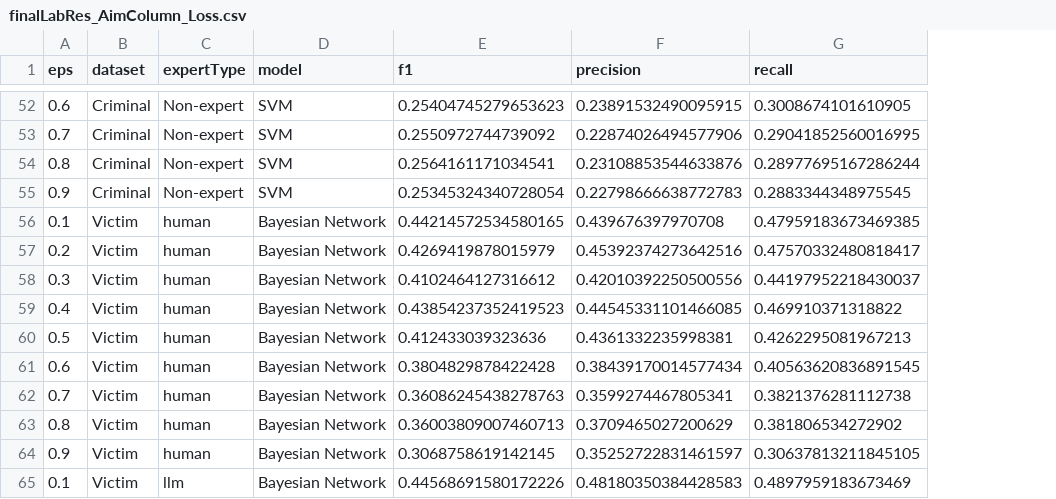
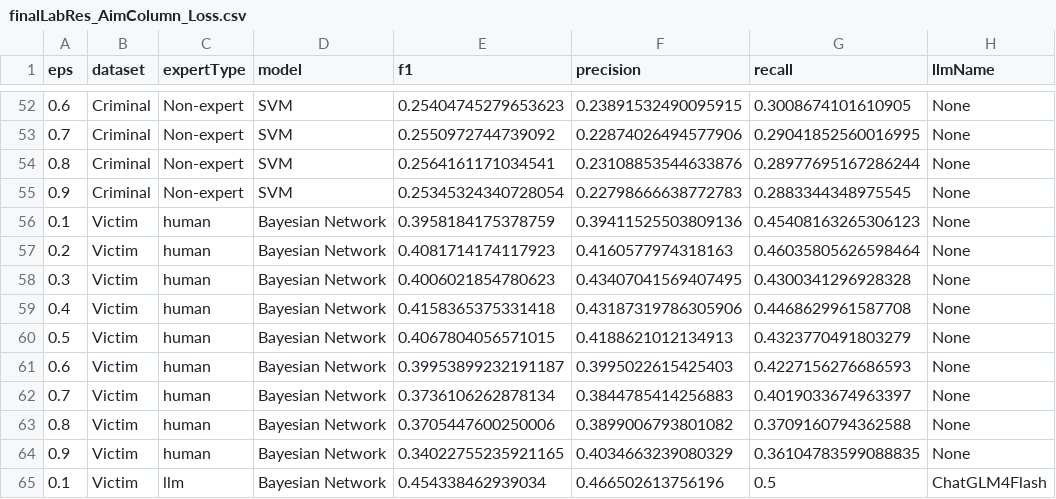
Before and after one commit to Andrew82106/LLMBayesianNetwork, a CSV file: database/output/finalLabRes_AimColumn_Loss.csv, drawn as a sheet; only a part is shown, gaps mark what is left out; the diff covers the shown part only; the diff names each change by its address in the sheet, - before the commit and + after, or states it on an @@ line.

```diff
--- a/database/output/finalLabRes_AimColumn_Loss.csv
+++ b/database/output/finalLabRes_AimColumn_Loss.csv
+column H (llmName), rows 52-65: None | None | None | None | None | None | None | None | None | None | None | None | None | ChatGLM4Flash
-E56 (f1): 0.44214572534580165
+E56 (f1): 0.3958184175378759
-F56 (precision): 0.439676397970708
+F56 (precision): 0.39411525503809136
-G56 (recall): 0.47959183673469385
+G56 (recall): 0.45408163265306123
-E57 (f1): 0.4269419878015979
+E57 (f1): 0.4081714174117923
-F57 (precision): 0.45392374273642516
+F57 (precision): 0.4160577974318163
-G57 (recall): 0.47570332480818417
+G57 (recall): 0.46035805626598464
-E58 (f1): 0.4102464127316612
+E58 (f1): 0.4006021854780623
-F58 (precision): 0.42010392250500556
+F58 (precision): 0.43407041569407495
-G58 (recall): 0.44197952218430037
+G58 (recall): 0.4300341296928328
-E59 (f1): 0.43854237352419523
+E59 (f1): 0.4158365375331418
-F59 (precision): 0.44545331101466085
+F59 (precision): 0.43187319786305906
-G59 (recall): 0.469910371318822
+G59 (recall): 0.4468629961587708
-E60 (f1): 0.412433039323636
+E60 (f1): 0.4067804056571015
-F60 (precision): 0.4361332235998381
+F60 (precision): 0.4188621012134913
-G60 (recall): 0.4262295081967213
+G60 (recall): 0.4323770491803279
-E61 (f1): 0.3804829878422428
+E61 (f1): 0.39953899232191187
-F61 (precision): 0.38439170014577434
+F61 (precision): 0.3995022615425403
-G61 (recall): 0.40563620836891545
+G61 (recall): 0.4227156276686593
-E62 (f1): 0.36086245438278763
+E62 (f1): 0.3736106262878134
-F62 (precision): 0.3599274467805341
+F62 (precision): 0.3844785414256883
-G62 (recall): 0.3821376281112738
+G62 (recall): 0.4019033674963397
-E63 (f1): 0.36003809007460713
+E63 (f1): 0.3705447600250006
-F63 (precision): 0.3709465027200629
+F63 (precision): 0.3899006793801082
-G63 (recall): 0.381806534272902
+G63 (recall): 0.3709160794362588
-E64 (f1): 0.3068758619142145
+E64 (f1): 0.34022755235921165
-F64 (precision): 0.35252722831461597
+F64 (precision): 0.4034663239080329
-G64 (recall): 0.30637813211845105
+G64 (recall): 0.36104783599088835
-E65 (f1): 0.44568691580172226
+E65 (f1): 0.454338462939034
-F65 (precision): 0.48180350384428583
+F65 (precision): 0.466502613756196
-G65 (recall): 0.4897959183673469
+G65 (recall): 0.5
```
Also changed, not shown: 76 edited cells elsewhere in this file, database/output/finalLabRes_AimColumn_RecoverTime.csv, 2 other files.
